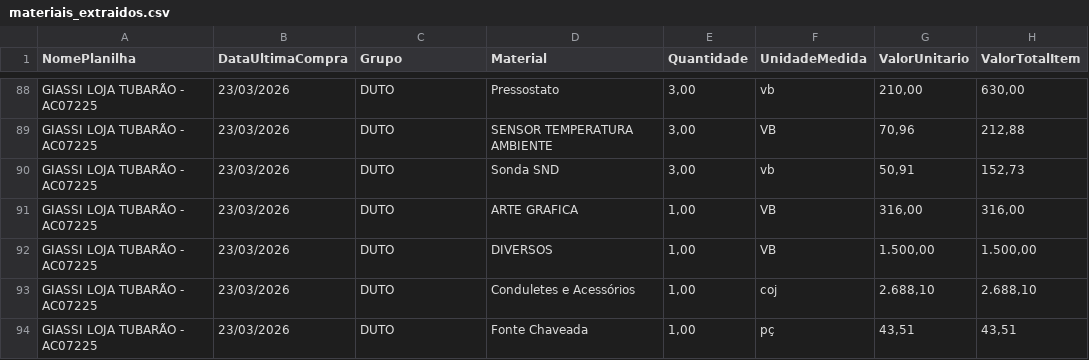
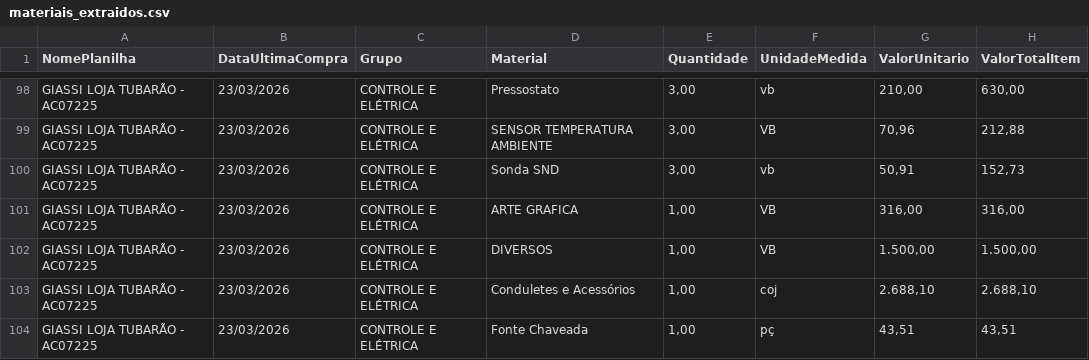
Before and after one commit to GEORGE-IMPAR/erp-impar, a CSV file: dashprocessamentos/data/materiais_extraidos.csv, drawn as a sheet; only a part is shown, gaps mark what is left out; addresses are those after the commit; the diff covers the shown part only; the diff names each change by its address in the sheet, - before the commit and + after, or states it on an @@ line.

```diff
--- a/dashprocessamentos/data/materiais_extraidos.csv
+++ b/dashprocessamentos/data/materiais_extraidos.csv
-C98:C104 (Grupo): DUTO
+C98:C104 (Grupo): CONTROLE E ELÉTRICA
```
Also changed, not shown: 10 added rows and 17 edited cells elsewhere in this file, dashprocessamentos/data/consolidado_obras.csv, dashprocessamentos/data/consolidado_precos.csv.
